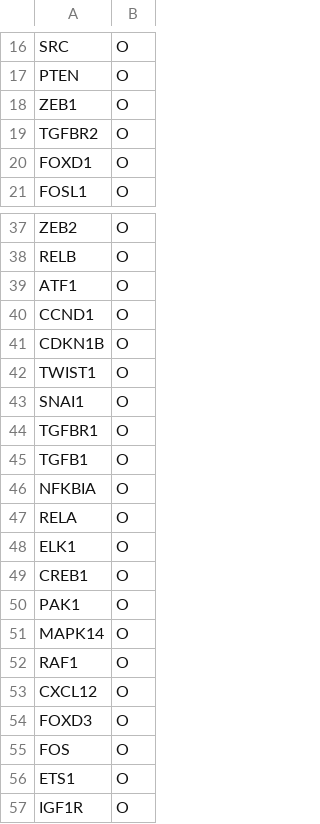
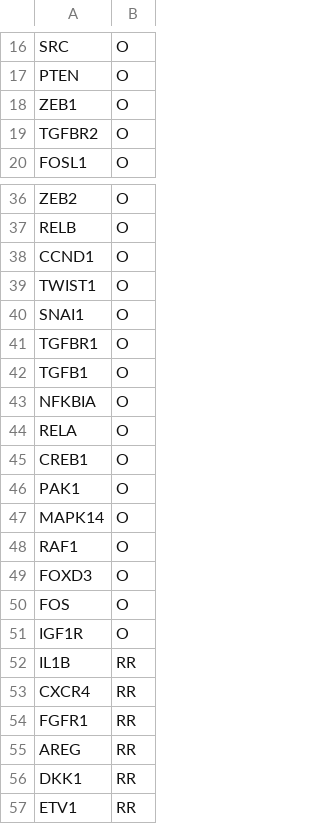
Before and after one commit to andykavran/Intermittent_Drug_Treatment, a CSV file: data/resistance_sensitivity_genes.csv, drawn as a sheet; only a part is shown, gaps mark what is left out; the shorter side is filled out with more unchanged rows; the diff names each change by its address in the sheet, - before the commit and + after, or states it on an @@ line.

```diff
--- a/data/resistance_sensitivity_genes.csv
+++ b/data/resistance_sensitivity_genes.csv
-row 20: FOXD1 | O
-row 39: ATF1 | O
-row 41: CDKN1B | O
-row 48: ELK1 | O
-row 53: CXCL12 | O
-row 56: ETS1 | O
```
Also changed, not shown: 6 other files.
